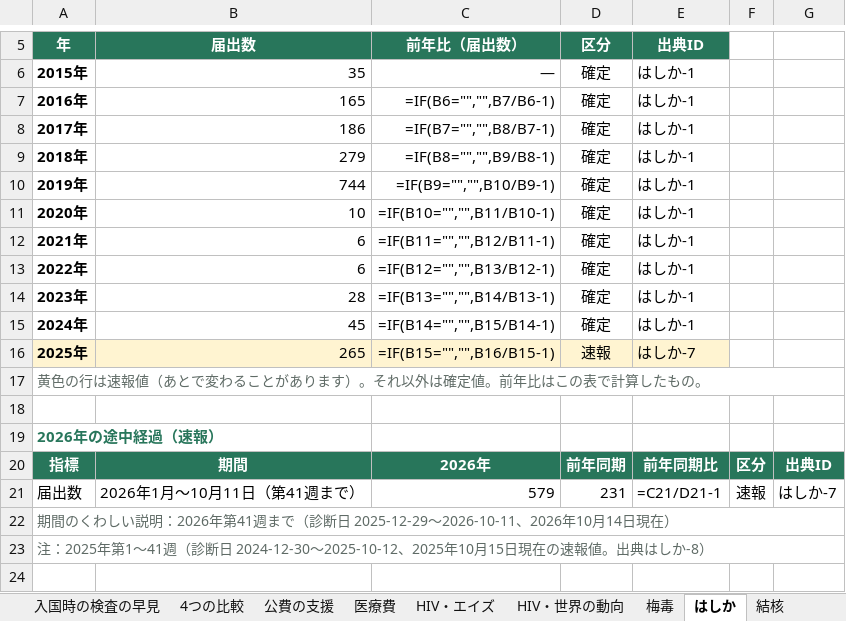
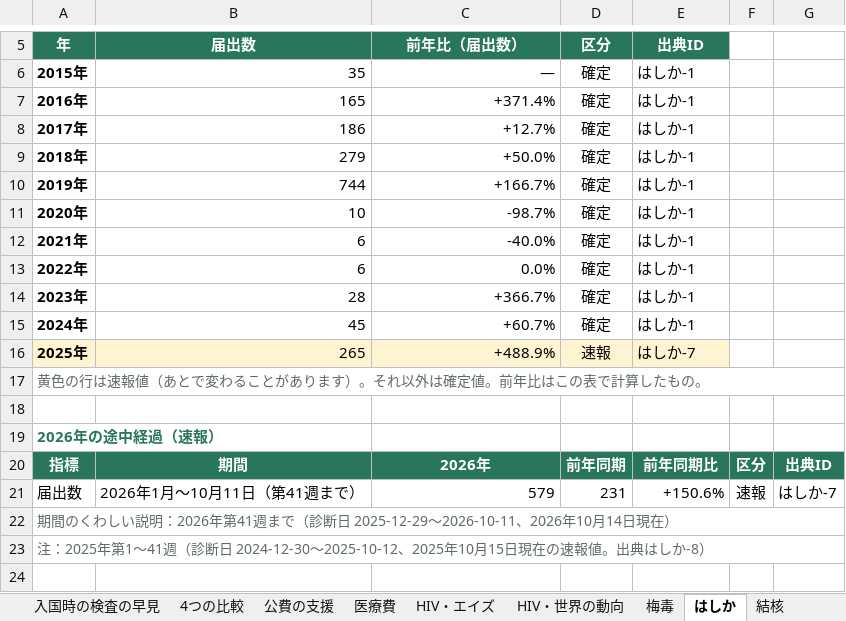
Before and after one commit to Yumaki5555/kansensho, an Excel workbook: docs/kansensho_2026-10.xlsx, sheet はしか, drawn as a sheet; only a part is shown, gaps mark what is left out; values as stored, in another font and other column widths than the file's, no borders; formulas without a stored value are shown as written; the diff names each change by its address in the sheet, - before the commit and + after, or states it on an @@ line.

```diff
--- a/docs/kansensho_2026-10.xlsx (sheet はしか)
+++ b/docs/kansensho_2026-10.xlsx (sheet はしか)
-C7 (前年比（届出数）): =IF(B6="","",B7/B6-1)
+C7 (前年比（届出数）): +371.4%
-C8 (前年比（届出数）): =IF(B7="","",B8/B7-1)
+C8 (前年比（届出数）): +12.7%
-C9 (前年比（届出数）): =IF(B8="","",B9/B8-1)
+C9 (前年比（届出数）): +50.0%
-C10 (前年比（届出数）): =IF(B9="","",B10/B9-1)
+C10 (前年比（届出数）): +166.7%
-C11 (前年比（届出数）): =IF(B10="","",B11/B10-1)
+C11 (前年比（届出数）): -98.7%
-C12 (前年比（届出数）): =IF(B11="","",B12/B11-1)
+C12 (前年比（届出数）): -40.0%
-C13 (前年比（届出数）): =IF(B12="","",B13/B12-1)
+C13 (前年比（届出数）): 0.0%
-C14 (前年比（届出数）): =IF(B13="","",B14/B13-1)
+C14 (前年比（届出数）): +366.7%
-C15 (前年比（届出数）): =IF(B14="","",B15/B14-1)
+C15 (前年比（届出数）): +60.7%
-C16 (前年比（届出数）): =IF(B15="","",B16/B15-1)
+C16 (前年比（届出数）): +488.9%
-E21 (出典ID): =C21/D21-1
+E21 (出典ID): +150.6%
```
Also changed, not shown: sheet 国別の比較, sheet 出典一覧, sheet 協力覚書・入国前対策, sheet 4つの比較, sheet HIV・エイズ, sheet 梅毒, 1 more sheet, 10 other files.
